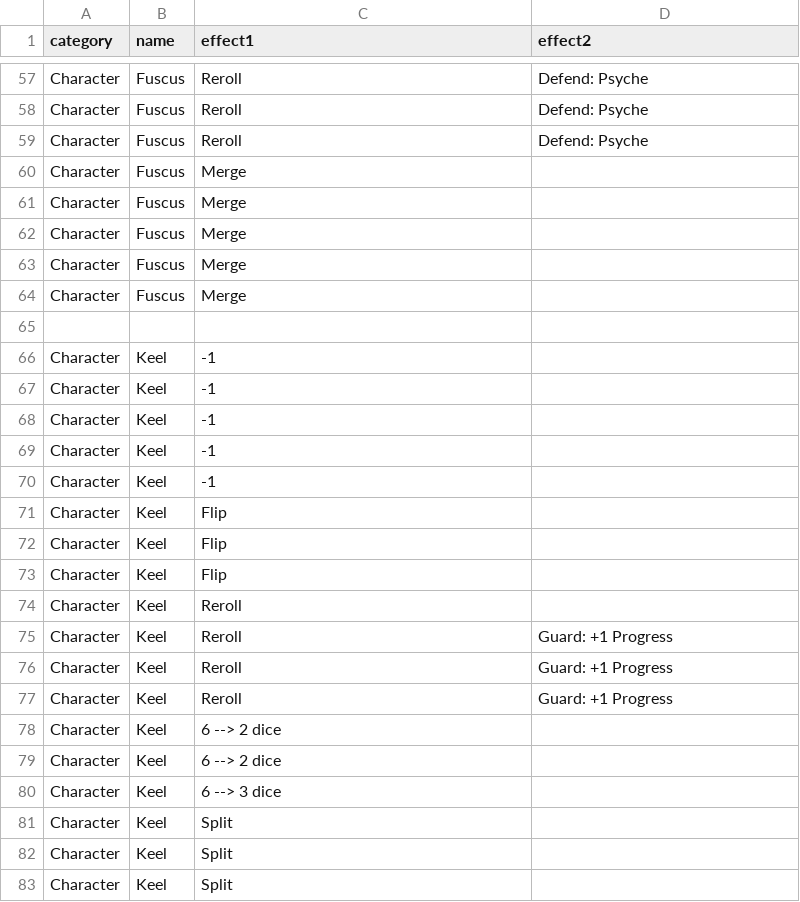
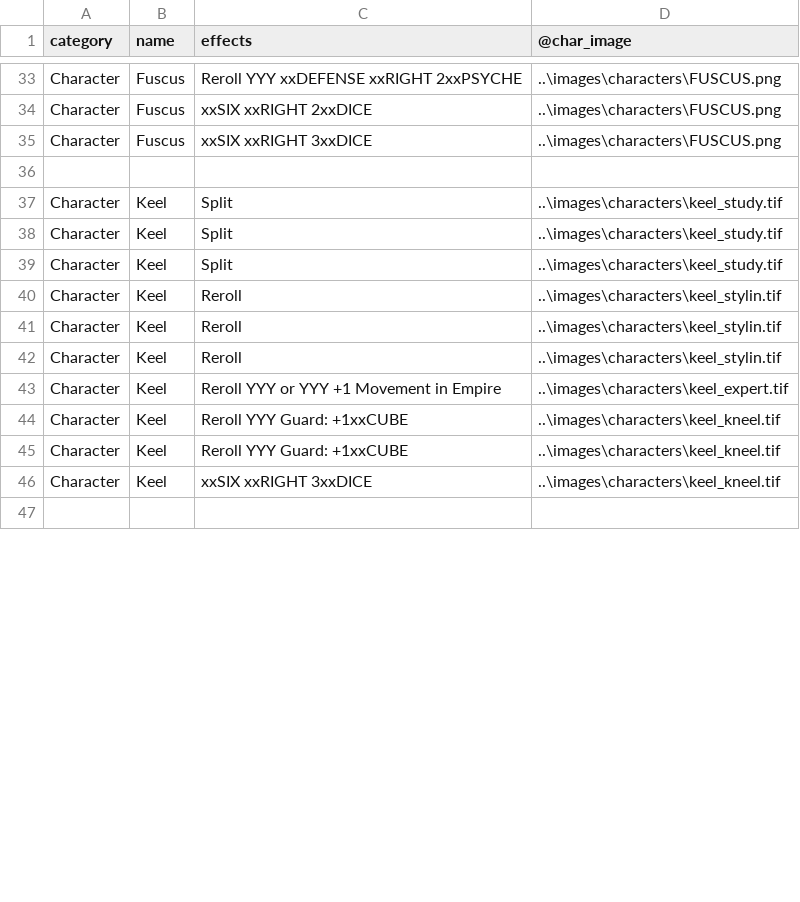
Before and after one commit to ziapeltagames/six-winters, a CSV file: csv/character-cards.csv, drawn as a sheet; only a part is shown, gaps mark what is left out; the shorter side is filled out with more unchanged rows; the diff covers the shown part only.

Commit message:
next iteration of character cards

```diff
--- a/csv/character-cards.csv
+++ b/csv/character-cards.csv
@@ -1 +1 @@
-category,name,effect1,effect2
+category,name,effects,@char_image
@@ -57,27 +33,14 @@ category,name,effect1,effect2
-"Character","Fuscus","Reroll","Defend: Psyche"
-"Character","Fuscus","Reroll","Defend: Psyche"
-"Character","Fuscus","Reroll","Defend: Psyche"
-"Character","Fuscus","Merge",""
-"Character","Fuscus","Merge",""
-"Character","Fuscus","Merge",""
-"Character","Fuscus","Merge",""
-"Character","Fuscus","Merge",""
+"Character","Fuscus","Reroll YYY xxDEFENSE xxRIGHT 2xxPSYCHE","..\images\characters\FUSCUS.png"
+"Character","Fuscus","xxSIX xxRIGHT 2xxDICE","..\images\characters\FUSCUS.png"
+"Character","Fuscus","xxSIX xxRIGHT 3xxDICE","..\images\characters\FUSCUS.png"
 
-"Character","Keel","-1",""
-"Character","Keel","-1",""
-"Character","Keel","-1",""
-"Character","Keel","-1",""
-"Character","Keel","-1",""
-"Character","Keel","Flip",""
-"Character","Keel","Flip",""
-"Character","Keel","Flip",""
-"Character","Keel","Reroll",""
-"Character","Keel","Reroll","Guard: +1 Progress"
-"Character","Keel","Reroll","Guard: +1 Progress"
-"Character","Keel","Reroll","Guard: +1 Progress"
-"Character","Keel","6 --> 2 dice",""
-"Character","Keel","6 --> 2 dice",""
-"Character","Keel","6 --> 3 dice",""
-"Character","Keel","Split",""
-"Character","Keel","Split",""
-"Character","Keel","Split",""
+"Character","Keel","Split","..\images\characters\keel_study.tif"
+"Character","Keel","Split","..\images\characters\keel_study.tif"
+"Character","Keel","Split","..\images\characters\keel_study.tif"
+"Character","Keel","Reroll","..\images\characters\keel_stylin.tif"
+"Character","Keel","Reroll","..\images\characters\keel_stylin.tif"
+"Character","Keel","Reroll","..\images\characters\keel_stylin.tif"
+"Character","Keel","Reroll YYY or YYY +1 Movement in Empire","..\images\characters\keel_expert.tif"
+"Character","Keel","Reroll YYY Guard: +1xxCUBE","..\images\characters\keel_kneel.tif"
+"Character","Keel","Reroll YYY Guard: +1xxCUBE","..\images\characters\keel_kneel.tif"
+"Character","Keel","xxSIX xxRIGHT 3xxDICE","..\images\characters\keel_kneel.tif"
```
Also changed, not shown: 26 removed rows and 48 edited cells elsewhere in this file, 1 other file.
